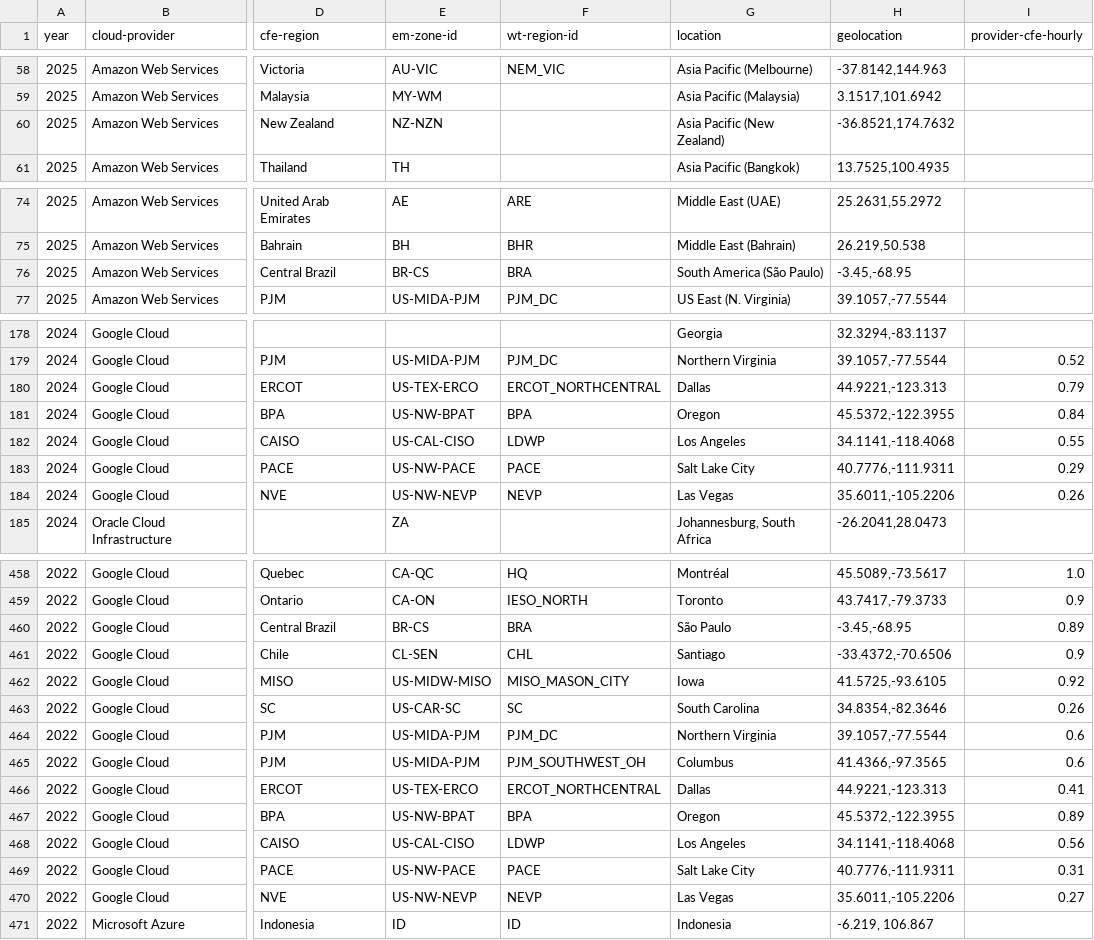
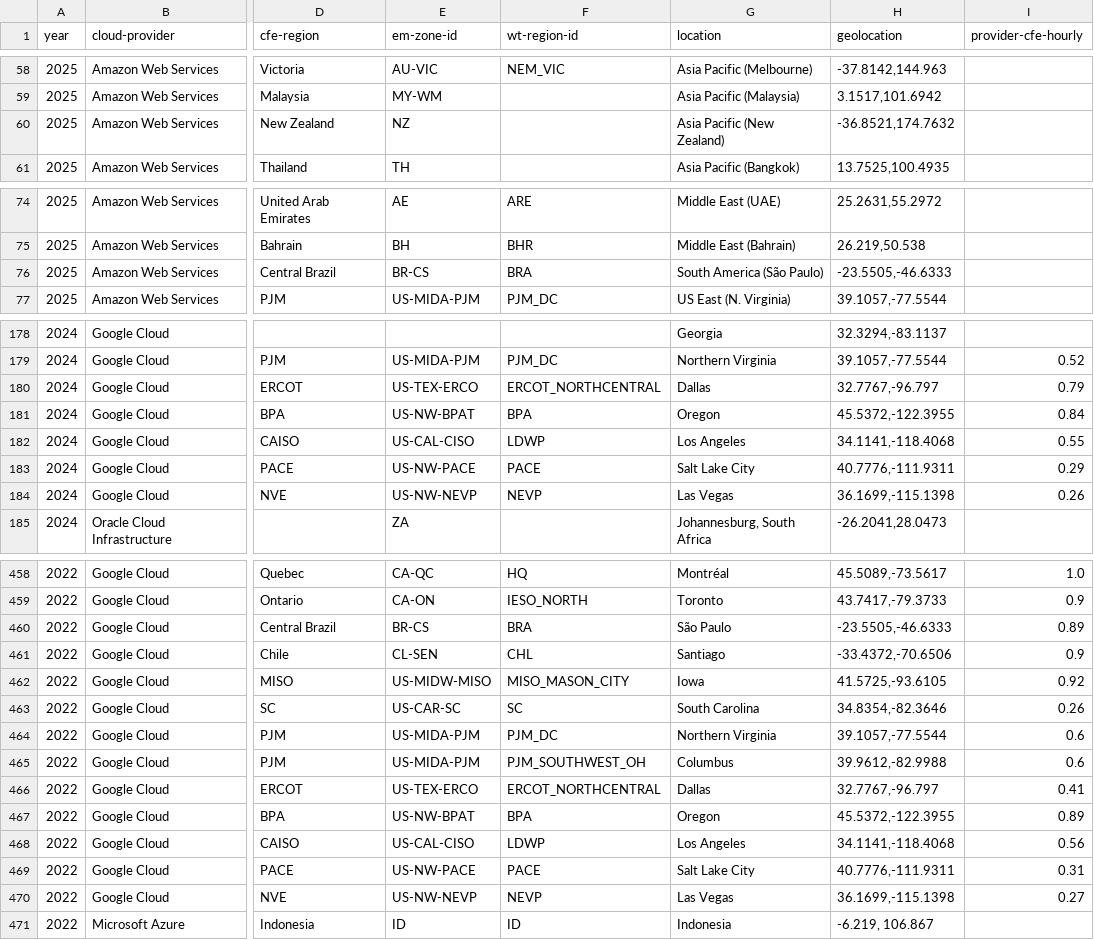
Before and after one commit to Green-Software-Foundation/real-time-cloud, a CSV file: Cloud_Region_Metadata.csv, drawn as a sheet; only a part is shown, gaps mark what is left out; the diff covers the shown part only; the diff names each change by its address in the sheet, - before the commit and + after, or states it on an @@ line.

```diff
--- a/Cloud_Region_Metadata.csv
+++ b/Cloud_Region_Metadata.csv
-E60 (em-zone-id): NZ-NZN
+E60 (em-zone-id): NZ
-H76 (geolocation): -3.45,-68.95
+H76 (geolocation): -23.5505,-46.6333
-H180 (geolocation): 44.9221,-123.313
+H180 (geolocation): 32.7767,-96.797
-H184 (geolocation): 35.6011,-105.2206
+H184 (geolocation): 36.1699,-115.1398
-H460 (geolocation): -3.45,-68.95
+H460 (geolocation): -23.5505,-46.6333
-H465 (geolocation): 41.4366,-97.3565
+H465 (geolocation): 39.9612,-82.9988
-H466 (geolocation): 44.9221,-123.313
+H466 (geolocation): 32.7767,-96.797
-H470 (geolocation): 35.6011,-105.2206
+H470 (geolocation): 36.1699,-115.1398
```
Also changed, not shown: 16 edited cells elsewhere in this file, 1 other file.
